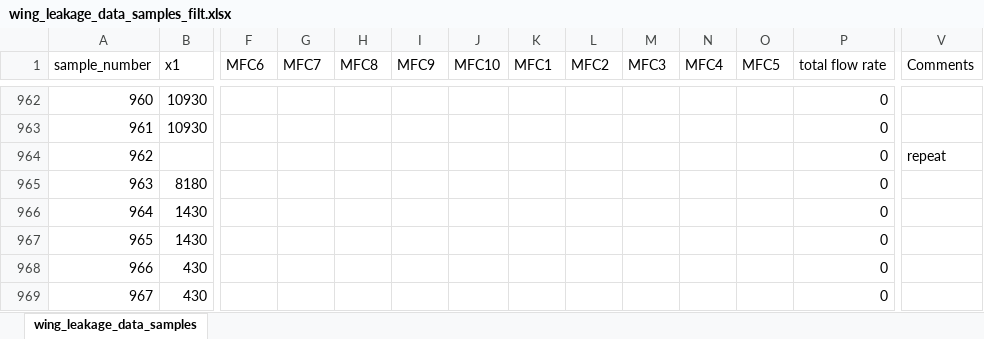
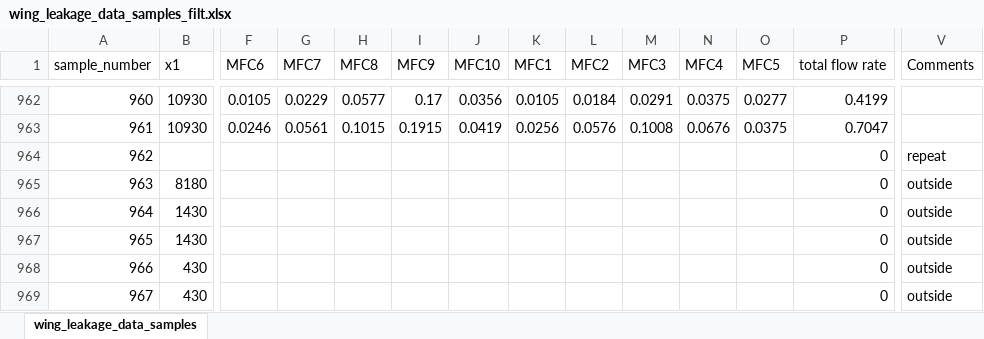
Before and after one commit to sreeragvn/Student-Project-leakage_detection, an Excel workbook: data_acquisition/wing_leakage_data_samples_filt.xlsx, sheet wing_leakage_data_samples, drawn as a sheet; only a part is shown, gaps mark what is left out; values as stored, in another font and other column widths than the file's, no borders; the diff covers the shown part only; the diff names each change by its address in the sheet, - before the commit and + after, or states it on an @@ line.

```diff
--- a/data_acquisition/wing_leakage_data_samples_filt.xlsx (sheet wing_leakage_data_samples)
+++ b/data_acquisition/wing_leakage_data_samples_filt.xlsx (sheet wing_leakage_data_samples)
-F962 (MFC6): (empty)
+F962 (MFC6): 0.0105
-G962 (MFC7): (empty)
+G962 (MFC7): 0.0229
-H962 (MFC8): (empty)
+H962 (MFC8): 0.0577
-I962 (MFC9): (empty)
+I962 (MFC9): 0.17
-J962 (MFC10): (empty)
+J962 (MFC10): 0.0356
-K962 (MFC1): (empty)
+K962 (MFC1): 0.0105
-L962 (MFC2): (empty)
+L962 (MFC2): 0.0184
-M962 (MFC3): (empty)
+M962 (MFC3): 0.0291
-N962 (MFC4): (empty)
+N962 (MFC4): 0.0375
-O962 (MFC5): (empty)
+O962 (MFC5): 0.0277
-P962 (total flow rate): 0
+P962 (total flow rate): 0.4199
-F963 (MFC6): (empty)
+F963 (MFC6): 0.0246
-G963 (MFC7): (empty)
+G963 (MFC7): 0.0561
-H963 (MFC8): (empty)
+H963 (MFC8): 0.1015
-I963 (MFC9): (empty)
+I963 (MFC9): 0.1915
-J963 (MFC10): (empty)
+J963 (MFC10): 0.0419
-K963 (MFC1): (empty)
+K963 (MFC1): 0.0256
-L963 (MFC2): (empty)
+L963 (MFC2): 0.0576
-M963 (MFC3): (empty)
+M963 (MFC3): 0.1008
-N963 (MFC4): (empty)
+N963 (MFC4): 0.0676
-O963 (MFC5): (empty)
+O963 (MFC5): 0.0375
-P963 (total flow rate): 0
+P963 (total flow rate): 0.7047
-V965:V969 (Comments): (empty)
+V965:V969 (Comments): outside
```
Also changed, not shown: 45 edited cells elsewhere in this sheet, 10 other files.
